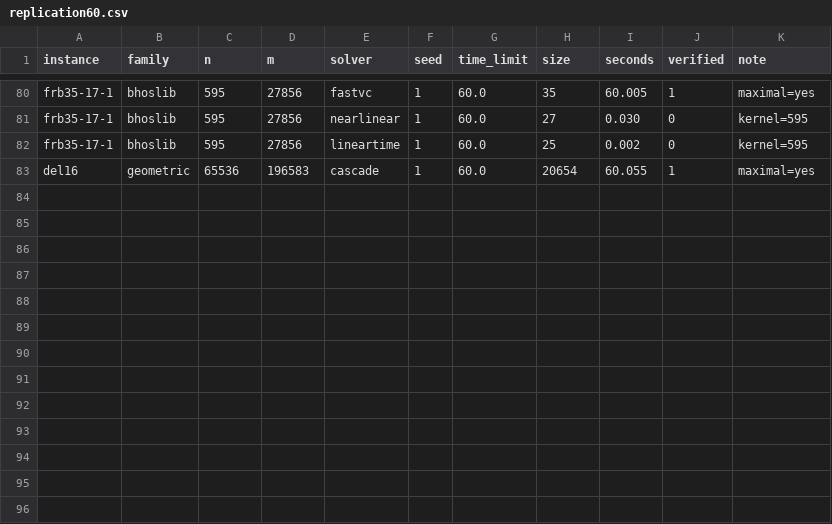
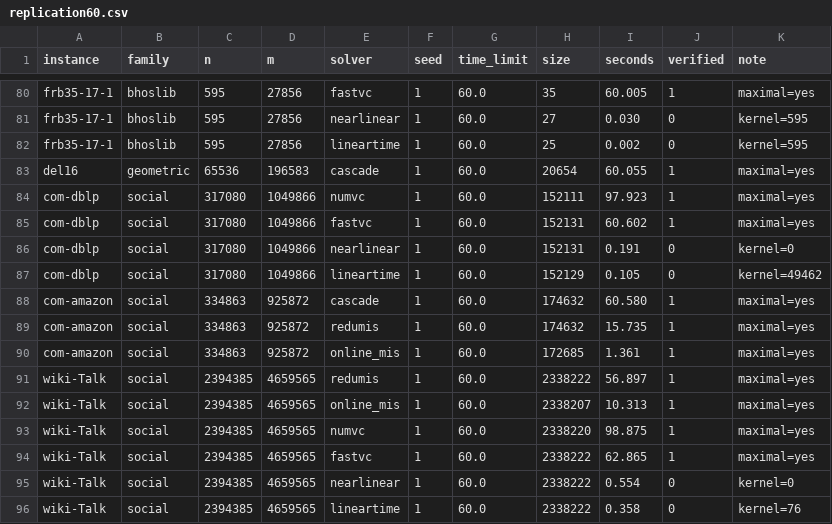
Before and after one commit to vinhqdang/max_independence_set, a CSV file: results/replication60.csv, drawn as a sheet; only a part is shown, gaps mark what is left out.

Commit message:
Add replication results collected so far
Partial: 13 of the 25 instances have all seven solvers, two are in progress. The
driver merges each VM's rows on every poll, so committing the file as it fills
keeps the collected measurements even if the session and its VMs are lost.

```diff
--- a/results/replication60.csv
+++ b/results/replication60.csv
@@ -83 +83,14 @@ frb35-17-1,bhoslib,595,27856,lineartime,1,60.0,25,0.002,0,kernel=595
 del16,geometric,65536,196583,cascade,1,60.0,20654,60.055,1,maximal=yes
+com-dblp,social,317080,1049866,numvc,1,60.0,152111,97.923,1,maximal=yes
+com-dblp,social,317080,1049866,fastvc,1,60.0,152131,60.602,1,maximal=yes
+com-dblp,social,317080,1049866,nearlinear,1,60.0,152131,0.191,0,kernel=0
+com-dblp,social,317080,1049866,lineartime,1,60.0,152129,0.105,0,kernel=49462
+com-amazon,social,334863,925872,cascade,1,60.0,174632,60.580,1,maximal=yes
+com-amazon,social,334863,925872,redumis,1,60.0,174632,15.735,1,maximal=yes
+com-amazon,social,334863,925872,online_mis,1,60.0,172685,1.361,1,maximal=yes
+wiki-Talk,social,2394385,4659565,redumis,1,60.0,2338222,56.897,1,maximal=yes
+wiki-Talk,social,2394385,4659565,online_mis,1,60.0,2338207,10.313,1,maximal=yes
+wiki-Talk,social,2394385,4659565,numvc,1,60.0,2338220,98.875,1,maximal=yes
+wiki-Talk,social,2394385,4659565,fastvc,1,60.0,2338222,62.865,1,maximal=yes
+wiki-Talk,social,2394385,4659565,nearlinear,1,60.0,2338222,0.554,0,kernel=0
+wiki-Talk,social,2394385,4659565,lineartime,1,60.0,2338222,0.358,0,kernel=76
```
